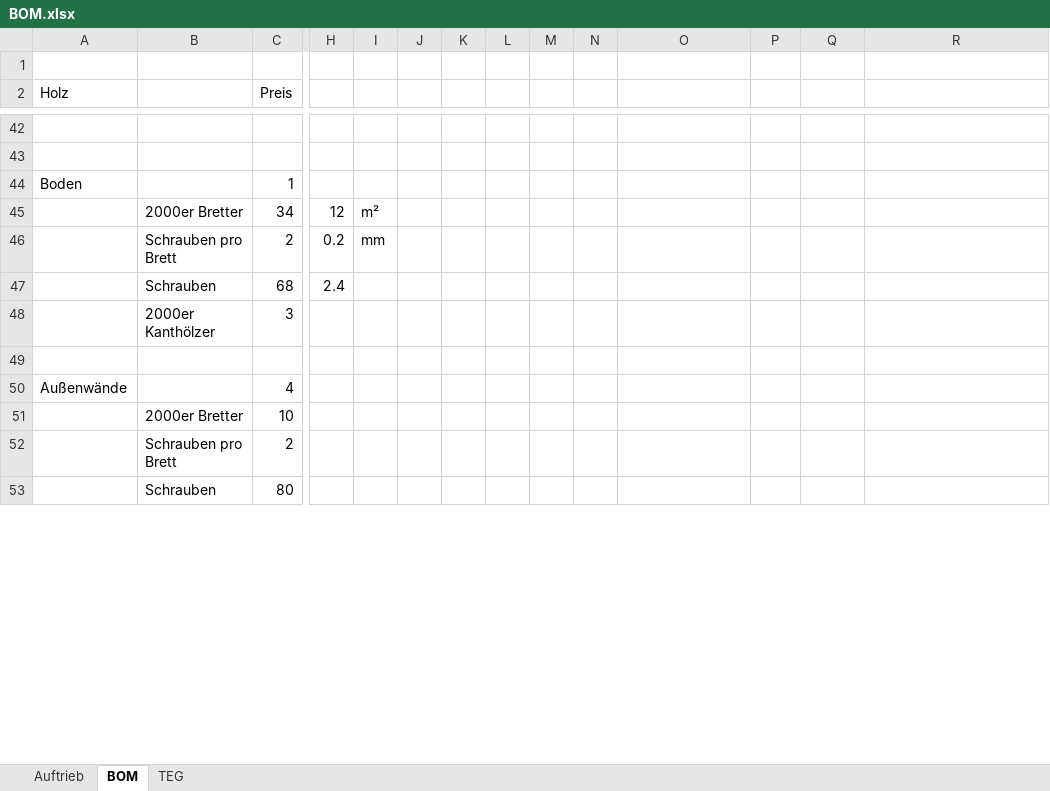
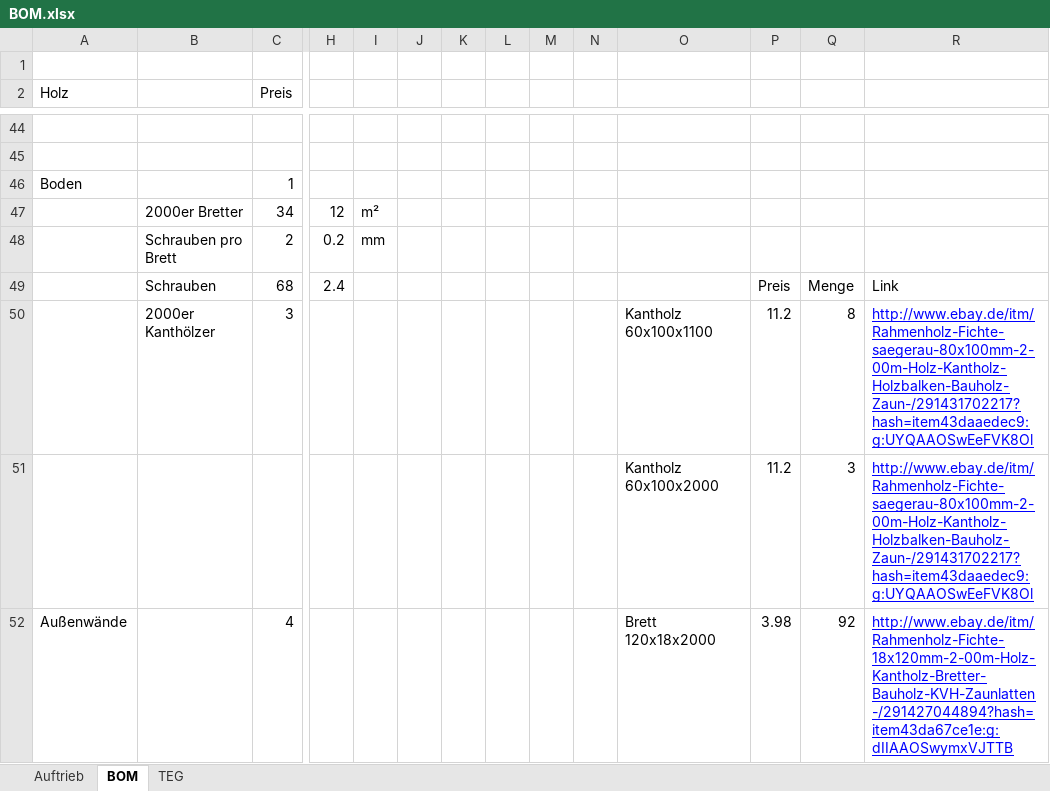
Before and after one commit to patrickwieth/hot-tug, an Excel workbook: BOM.xlsx, sheet BOM, drawn as a sheet; only a part is shown, gaps mark what is left out; values as stored, in another font and other column widths than the file's, no borders; removed rows and columns are numbered as before the commit, all else as after; rows hold the shown columns only; the diff covers the shown part only; the diff names each change by its address in the sheet, - before the commit and + after, or states it on an @@ line.

Commit message:
updated BOM

```diff
--- a/BOM.xlsx (sheet BOM)
+++ b/BOM.xlsx (sheet BOM)
-P49: (empty)
+P49: Preis
-Q49: (empty)
+Q49: Menge
-R49: (empty)
+R49: Link
-row 48:  | 2000er Kanthölzer | 3
-row 50: (empty)
+row 50:  | 2000er Kanthölzer | 3 |  |  |  |  |  |  |  | Kantholz 60x100x1100 | 11.2 | 8 | http://www.ebay.de/itm/Rahmenholz-Fichte-saegerau-80x100mm-2-00m-Holz-Kantholz-Holzbalken-Bauholz-Zaun-/291431702217?hash=item43daaedec9:g:UYQAAOSwEeFVK8Ol
+row 51:  |  |  |  |  |  |  |  |  |  | Kantholz 60x100x2000 | 11.2 | 3 | http://www.ebay.de/itm/Rahmenholz-Fichte-saegerau-80x100mm-2-00m-Holz-Kantholz-Holzbalken-Bauholz-Zaun-/291431702217?hash=item43daaedec9:g:UYQAAOSwEeFVK8Ol
-O52: (empty)
+O52: Brett 120x18x2000
-P52: (empty)
+P52: 3.98
-Q52: (empty)
+Q52: 92
-R52: (empty)
+R52: http://www.ebay.de/itm/Rahmenholz-Fichte-18x120mm-2-00m-Holz-Kantholz-Bretter-Bauholz-KVH-Zaunlatten-/291427044894?hash=item43da67ce1e:g:dIIAAOSwymxVJTTB
-row 51:  | 2000er Bretter | 10
-row 52:  | Schrauben pro Brett | 2
-row 53:  | Schrauben | 80
```
Also changed, not shown: 6 added rows, 1 removed row, 24 edited cells and cell formats elsewhere in this sheet, formulas that keep their value.
